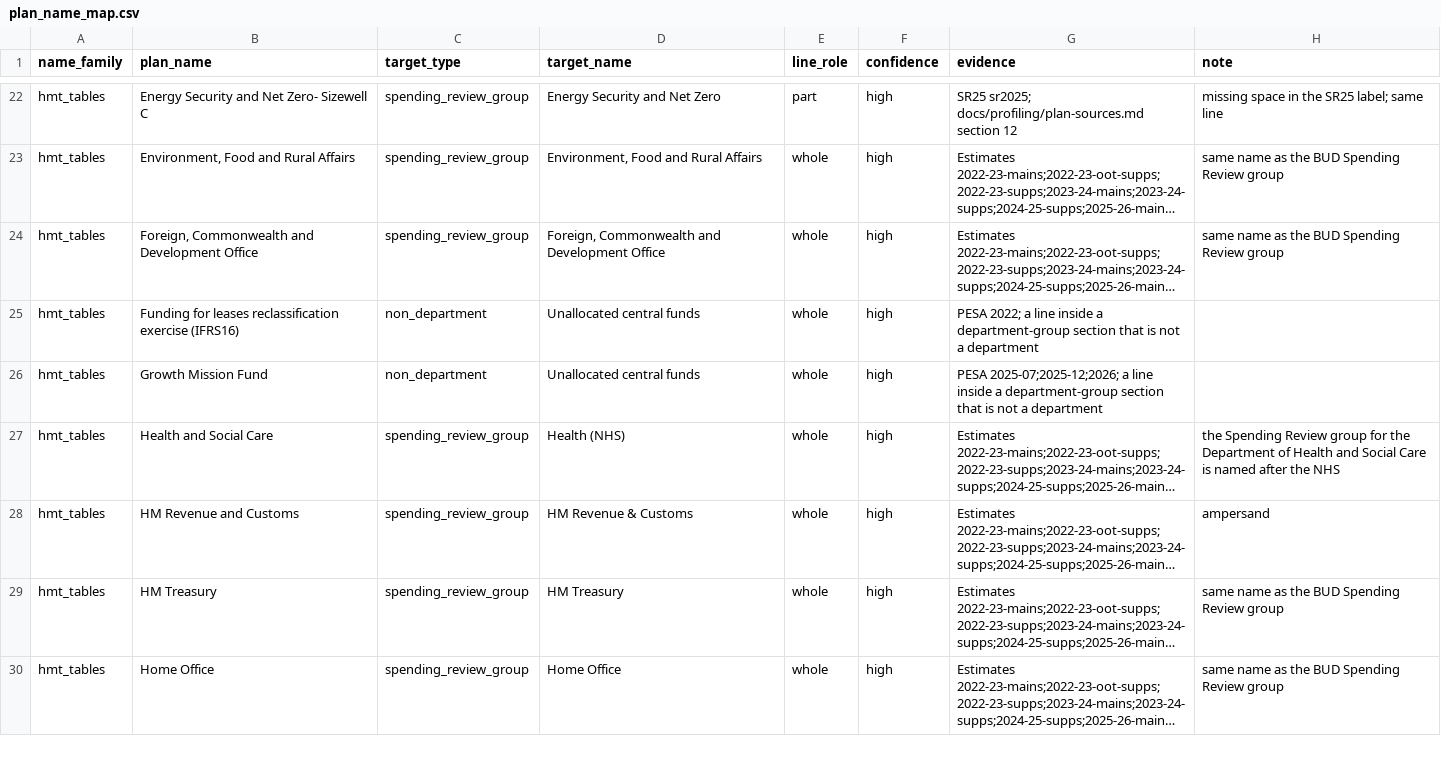
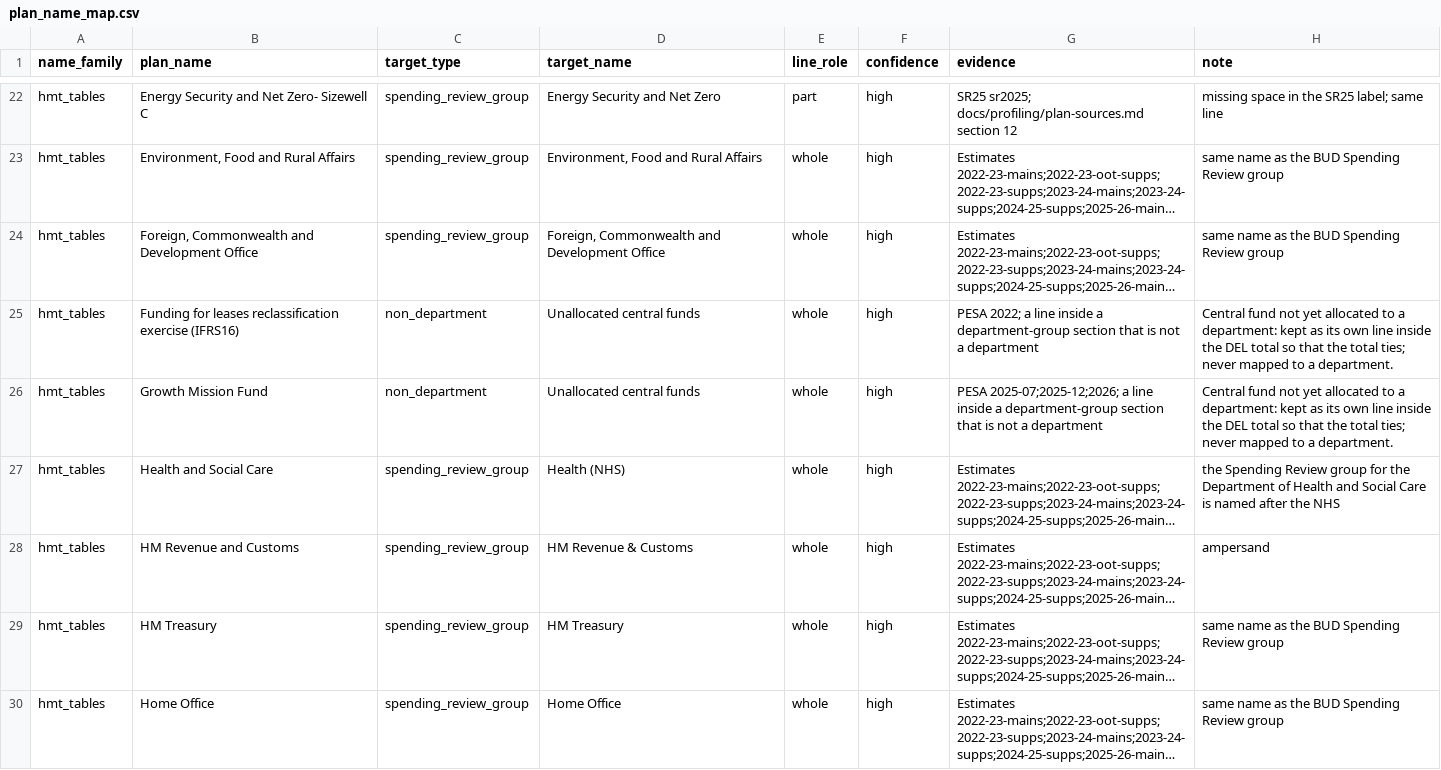
Before and after one commit to Shivansh9307/uk-group-finance-reporting, a CSV file: authored/plan_name_map.csv, drawn as a sheet; only a part is shown, gaps mark what is left out; long unchanged cells end in …; the diff covers the shown part only; the diff names each change by its address in the sheet, - before the commit and + after, or states it on an @@ line.

Commit message:
Give every plan name map row a note

```diff
--- a/authored/plan_name_map.csv
+++ b/authored/plan_name_map.csv
-H25:H26 (note): (empty)
+H25:H26 (note): Central fund not yet allocated to a department: kept as its own line inside the DEL total so that the total ties; never mapped to a department.
```
Also changed, not shown: 9 edited cells elsewhere in this file.
